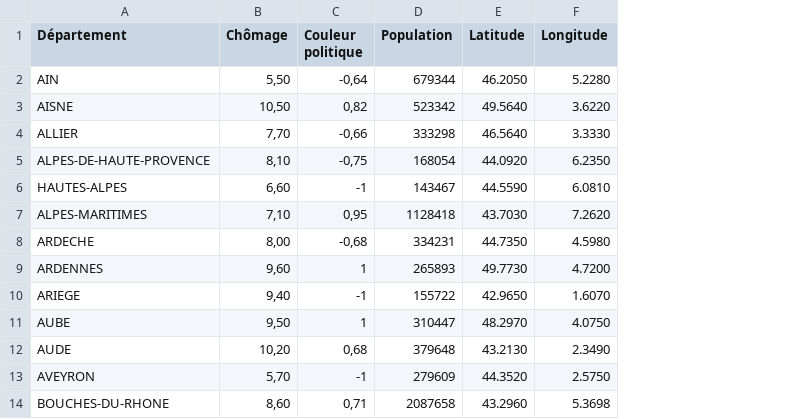
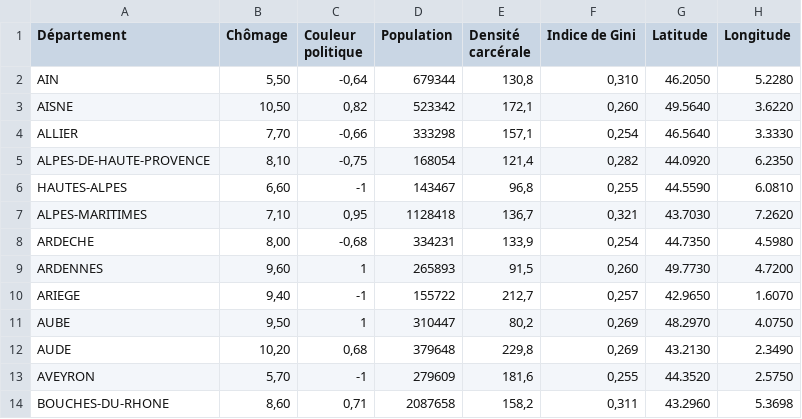
Before and after one commit to s-ra-cloud/Sentencia, a CSV file: data/VIF.csv, drawn as a sheet; only a part is shown; the diff names each change by its address in the sheet, - before the commit and + after, or states it on an @@ line.

```diff
--- a/data/VIF.csv
+++ b/data/VIF.csv
+column E (Densité carcérale), rows 2-14: 130,8 | 172,1 | 157,1 | 121,4 | 96,8 | 136,7 | 133,9 | 91,5 | 212,7 | 80,2 | 229,8 | 181,6 | 158,2
+column F (Indice de Gini), rows 2-14: 0,310 | 0,260 | 0,254 | 0,282 | 0,255 | 0,321 | 0,254 | 0,260 | 0,257 | 0,269 | 0,269 | 0,255 | 0,311
```
Also changed, not shown: data/villes_2024.csv, 6 other files.
